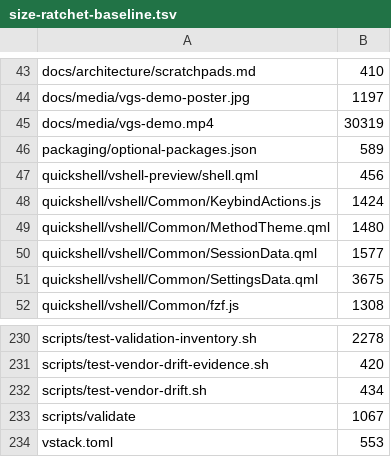
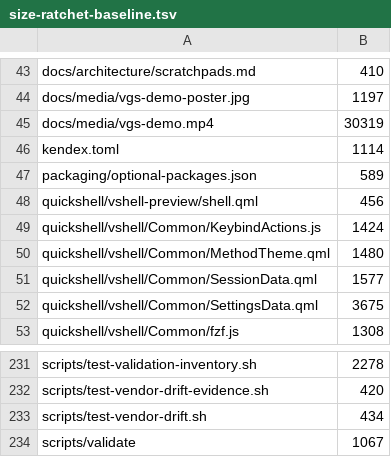
Before and after one commit to vanillagreencom/vgs, a TSV file: tools/size-ratchet-baseline.tsv, drawn as a sheet; only a part is shown, gaps mark what is left out.

Commit message:
chore: migrate from vstack to kendex (#165)
* chore: migrate from vstack to kendex

kendex import writes the v2 manifest under its kendex name; the tracked v1
manifest retires with it and the settings file rides the rename. The
per-checkout lock joins the gitignore under its new name. Vendored trees
regenerate from the current catalog, and growth-guards' reviewed safety
findings are accepted (the guard documents its own git commit --no-verify
escape hatch). The size baseline swaps the manifest row for the new name.

kendex verify: all checks OK.

* chore: label-taxonomy checker and harness-config guidance ride the rename

check-label-taxonomy read the deleted vstack.toml and would have died with
FileNotFoundError before comparing anything; it now reads kendex.toml (the
taxonomy parse verified against the migrated manifest: 27 usable, 12
never-use). The harness-config instructions' applyTo glob covers both
manifest spellings so the generated-content guidance keeps applying.

* chore: doc-growth audit figure follows the glob edit

The harness-config instructions grew nine bytes taking the kendex manifest
glob; the adopted-at figure is the audit trail and records the measured
size.

* chore: project skills install through a kendex path source

The migration dropped v1's project-skills-dir wiring, which kendex does
not carry, so a fresh checkout installed neither tracked local skill. The
directory becomes a declared-layout path source (skills move one level
down into skills/), both skills are declared from it, and refresh links
them into .agents/skills exactly as before. README rides along; the
manifest's baseline row rises to 1114 with the two declarations.

* chore: doc-growth ceilings follow the project-skills move

The two SKILL.md surfaces moved under project-skills/skills/ with the
declared-layout change; their ceilings move with them, values unchanged.

* chore: every checker follows the project-skills move

check-validation-inventory read the moved SKILL.md at its old path and
failed CI; the inventory constant, the section-pointer references, the
instruction citation, and the doc-growth audit figures all follow the
skills/ subdirectory.

```diff
--- a/tools/size-ratchet-baseline.tsv
+++ b/tools/size-ratchet-baseline.tsv
@@ -45,2 +45,3 @@ docs/media/vgs-demo-poster.jpg	1197
 docs/media/vgs-demo.mp4	30319
+kendex.toml	1114
 packaging/optional-packages.json	589
@@ -233,2 +234 @@ scripts/test-vendor-drift.sh	434
 scripts/validate	1067
-vstack.toml	553
```
Also changed, not shown: 18 other files.
